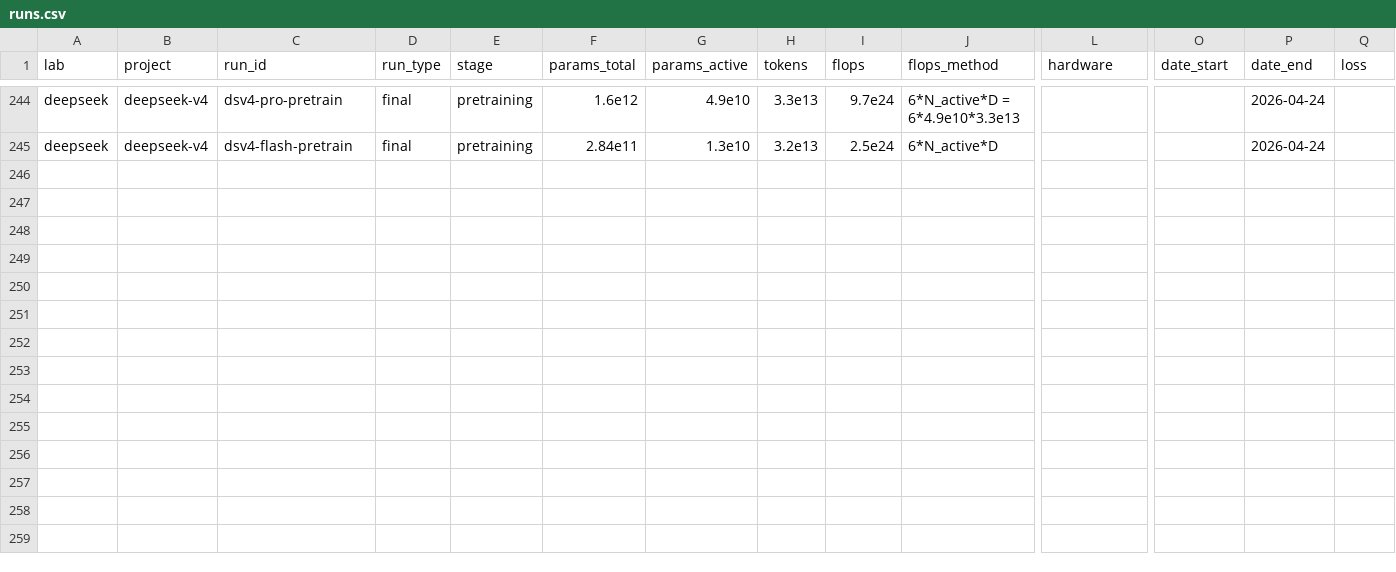
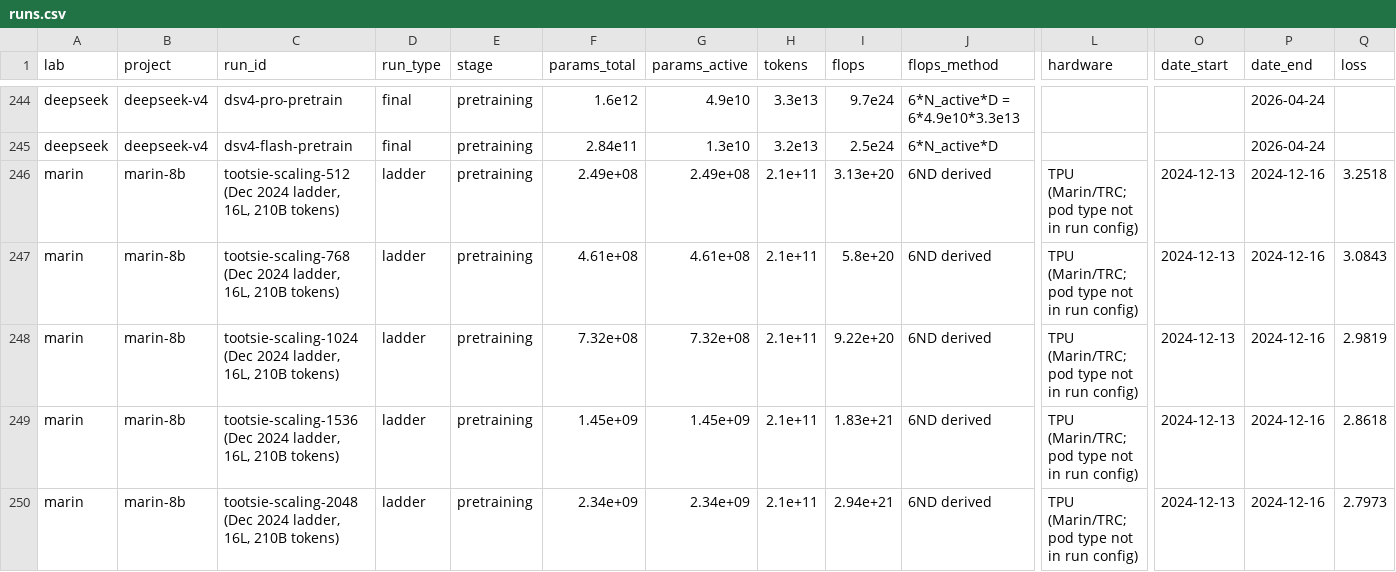
Before and after one commit to tecunningham/open-labs, a CSV file: data/runs.csv, drawn as a sheet; only a part is shown, gaps mark what is left out; rows hold the shown columns only; the diff names each change by its address in the sheet, - before the commit and + after, or states it on an @@ line.

```diff
--- a/data/runs.csv
+++ b/data/runs.csv
+row 246: marin | marin-8b | tootsie-scaling-512 (Dec 2024 ladder, 16L, 210B tokens) | ladder | pretraining | 2.49e+08 | 2.49e+08 | 2.1e+11 | 3.13e+20 | 6ND derived | TPU (Marin/TRC; pod type not in run config) | 2024-12-13 | 2024-12-16 | 3.2518
+row 247: marin | marin-8b | tootsie-scaling-768 (Dec 2024 ladder, 16L, 210B tokens) | ladder | pretraining | 4.61e+08 | 4.61e+08 | 2.1e+11 | 5.8e+20 | 6ND derived | TPU (Marin/TRC; pod type not in run config) | 2024-12-13 | 2024-12-16 | 3.0843
+row 248: marin | marin-8b | tootsie-scaling-1024 (Dec 2024 ladder, 16L, 210B tokens) | ladder | pretraining | 7.32e+08 | 7.32e+08 | 2.1e+11 | 9.22e+20 | 6ND derived | TPU (Marin/TRC; pod type not in run config) | 2024-12-13 | 2024-12-16 | 2.9819
+row 249: marin | marin-8b | tootsie-scaling-1536 (Dec 2024 ladder, 16L, 210B tokens) | ladder | pretraining | 1.45e+09 | 1.45e+09 | 2.1e+11 | 1.83e+21 | 6ND derived | TPU (Marin/TRC; pod type not in run config) | 2024-12-13 | 2024-12-16 | 2.8618
+row 250: marin | marin-8b | tootsie-scaling-2048 (Dec 2024 ladder, 16L, 210B tokens) | ladder | pretraining | 2.34e+09 | 2.34e+09 | 2.1e+11 | 2.94e+21 | 6ND derived | TPU (Marin/TRC; pod type not in run config) | 2024-12-13 | 2024-12-16 | 2.7973
```
Also changed, not shown: 12 other files.
